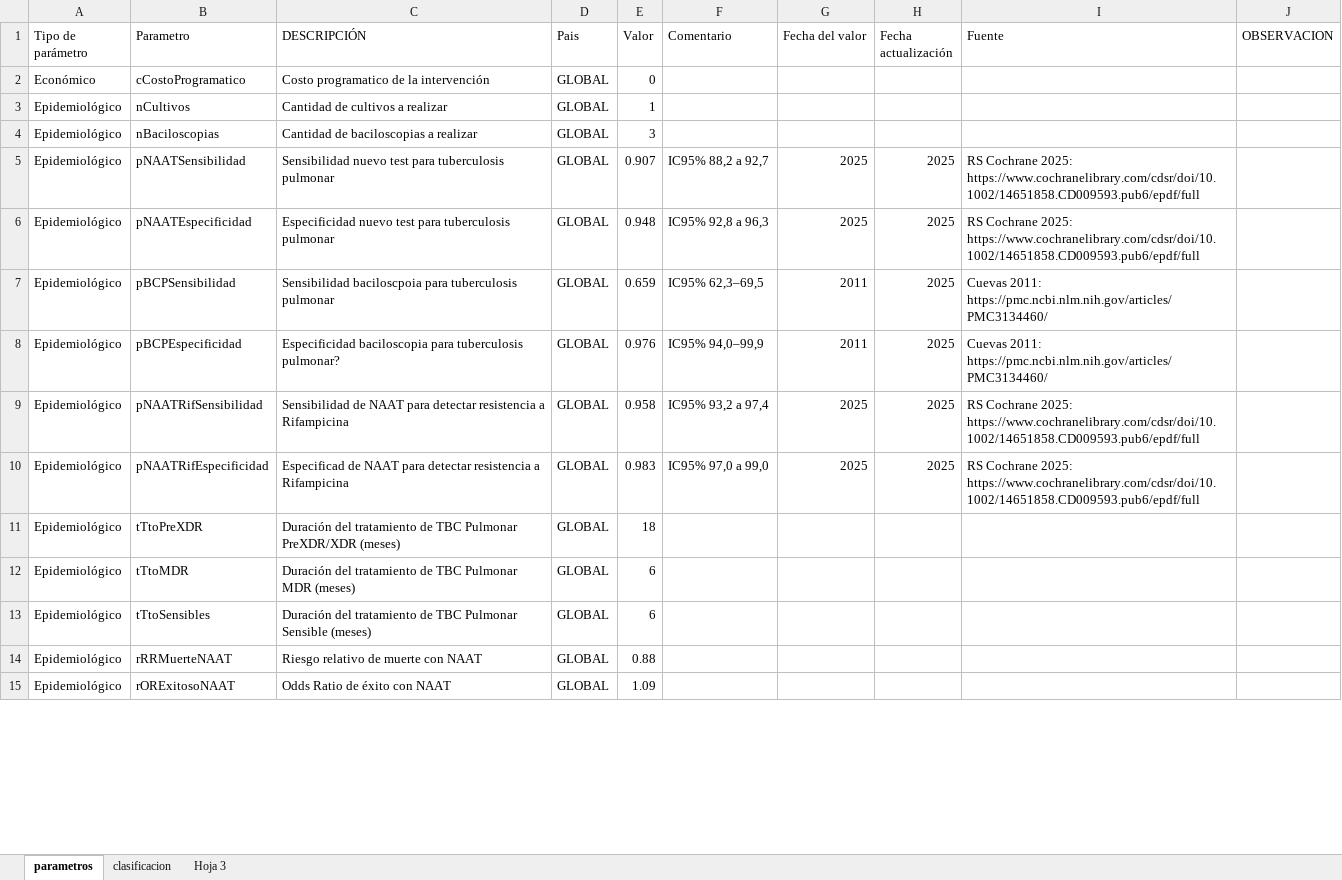
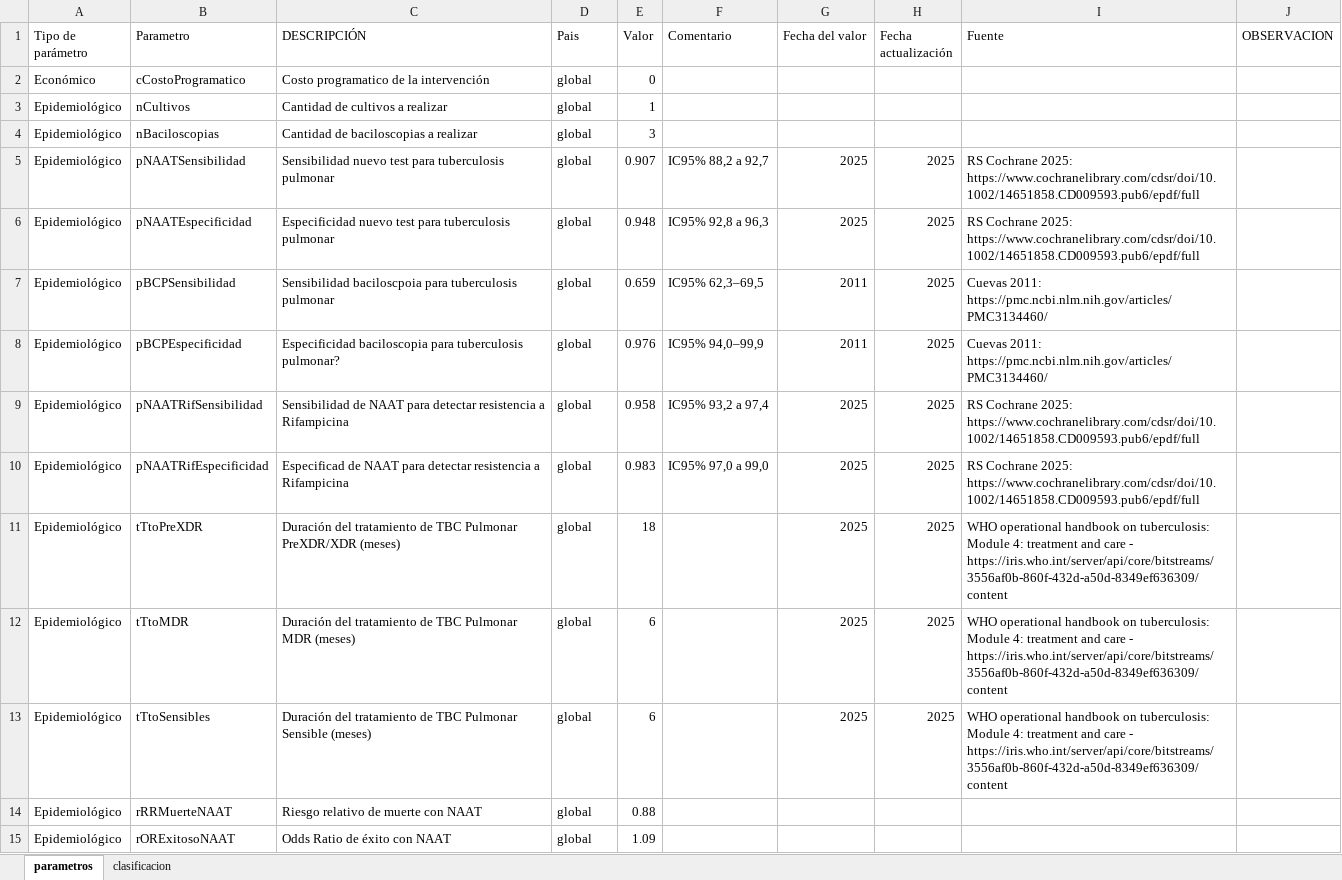
Before and after one commit to agsantoro/PiaToolv2, an Excel workbook: models/naat/data/lparametros.xlsx, sheet parametros, drawn as a sheet; only a part is shown; values as stored, in another font and other column widths than the file's, no cell formats; charts and pictures not drawn; the diff covers the shown part only; the diff names each change by its address in the sheet, - before the commit and + after, or states it on an @@ line.

```diff
--- a/models/naat/data/lparametros.xlsx (sheet parametros)
+++ b/models/naat/data/lparametros.xlsx (sheet parametros)
-sheet tab: Hoja 3
-D2:D15 (Pais): GLOBAL
+D2:D15 (Pais): global
-G11:G13 (Fecha del valor): (empty)
+G11:G13 (Fecha del valor): 2025
-H11:H13 (Fecha actualización): (empty)
+H11:H13 (Fecha actualización): 2025
-I11:I13 (Fuente): (empty)
+I11:I13 (Fuente): WHO operational handbook on tuberculosis: Module 4: treatment and care - https://iris.who.int/server/api/core/bitstreams/3556af0b-860f-432d-a50d-8349ef636309/content
```
Also changed, not shown: 11 added rows, 1 removed row and 181 edited cells elsewhere in this sheet, sheet clasificacion, cell formats, formulas that keep their value, charts or pictures, 2 other files.
